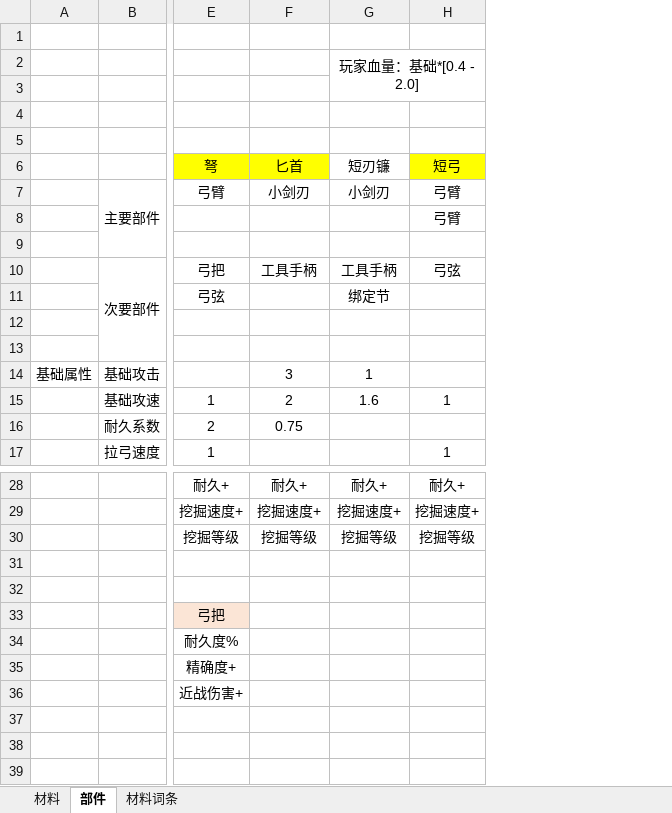
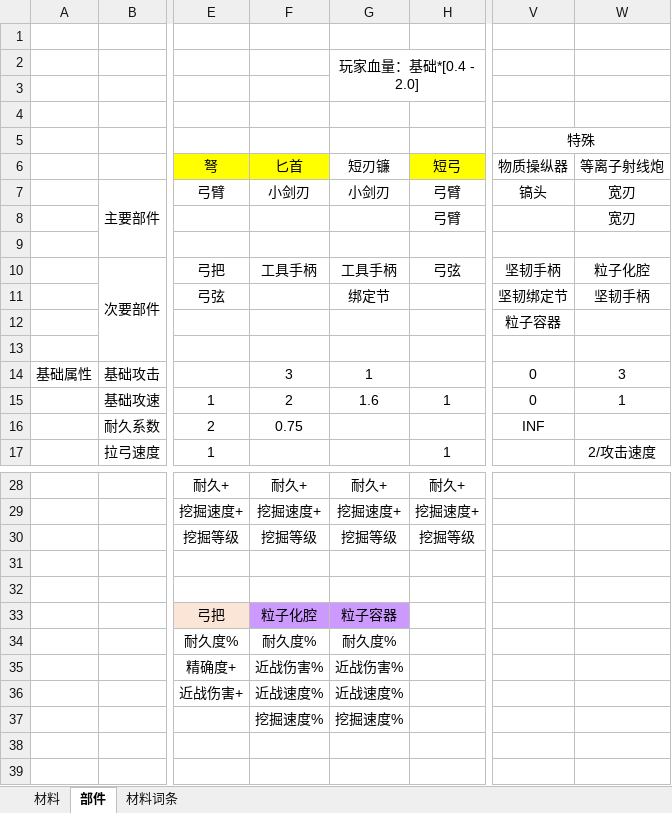
Before and after one commit to Kogasa-Studio/Palmon-Modpack, an Excel workbook: dev_stuffs/palmon.xlsx, sheet 部件, drawn as a sheet; only a part is shown, gaps mark what is left out; values as stored, in another font and other column widths than the file's, no borders; the diff names each change by its address in the sheet, - before the commit and + after, or states it on an @@ line.

```diff
--- a/dev_stuffs/palmon.xlsx (sheet 部件)
+++ b/dev_stuffs/palmon.xlsx (sheet 部件)
+column V (物质操纵器), row 5: 特殊; rows 7-16: 镐头 |  |  | 坚韧手柄 | 坚韧绑定节 | 粒子容器 |  | 0 | 0 | INF
+column W (等离子射线炮), rows 7-17: 宽刃 | 宽刃 |  | 粒子化腔 | 坚韧手柄 |  |  | 3 | 1 |  | 2/攻击速度
-F33 (匕首): (empty)
+F33 (匕首): 粒子化腔
-F33:G33 fill: none
+F33:G33 fill: #CC99FF
-G33 (短刃镰): (empty)
+G33 (短刃镰): 粒子容器
-F34 (匕首): (empty)
+F34 (匕首): 耐久度%
-G34 (短刃镰): (empty)
+G34 (短刃镰): 耐久度%
-F35 (匕首): (empty)
+F35 (匕首): 近战伤害%
-G35 (短刃镰): (empty)
+G35 (短刃镰): 近战伤害%
-F36 (匕首): (empty)
+F36 (匕首): 近战速度%
-G36 (短刃镰): (empty)
+G36 (短刃镰): 近战速度%
-F37 (匕首): (empty)
+F37 (匕首): 挖掘速度%
-G37 (短刃镰): (empty)
+G37 (短刃镰): 挖掘速度%
```
Also changed, not shown: sheet 材料, 36 other files.
